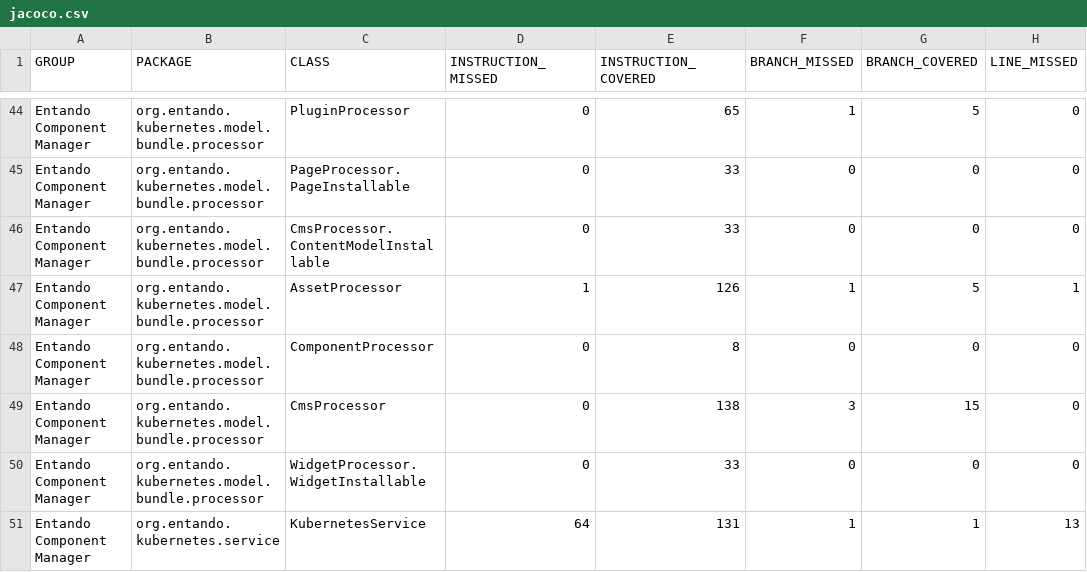
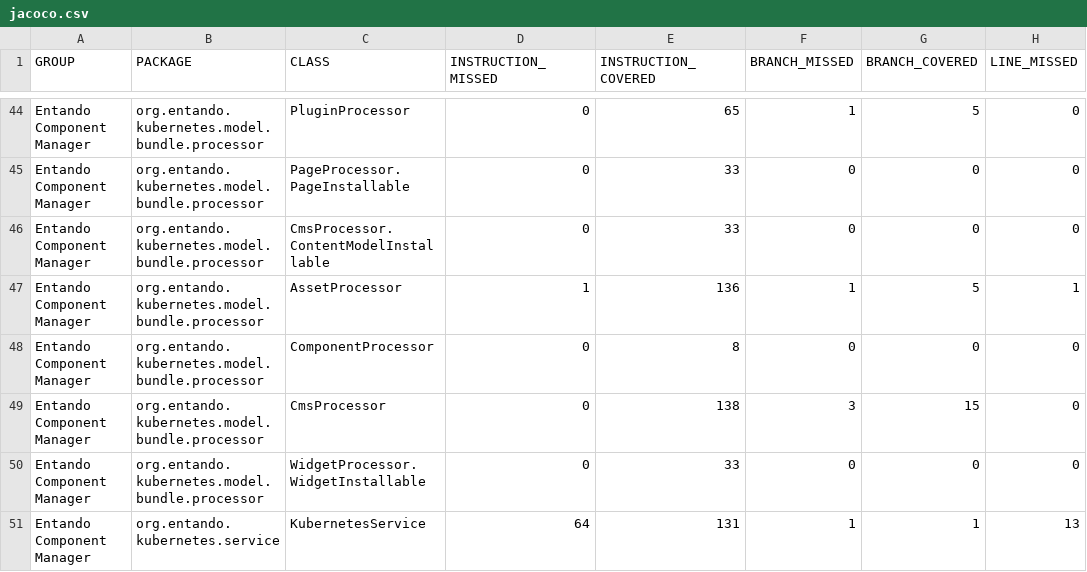
Before and after one commit to entando-k8s-infrastructure/devops-results, a CSV file: entando-component-manager/PR-18/jacoco/jacoco.csv, drawn as a sheet; only a part is shown, gaps mark what is left out; the diff names each change by its address in the sheet, - before the commit and + after, or states it on an @@ line.

Commit message:
Publishing files for path entando-component-manager/PR-18

```diff
--- a/entando-component-manager/PR-18/jacoco/jacoco.csv
+++ b/entando-component-manager/PR-18/jacoco/jacoco.csv
-E47 (INSTRUCTION_COVERED): 126
+E47 (INSTRUCTION_COVERED): 136
```
Also changed, not shown: 20 other files.
